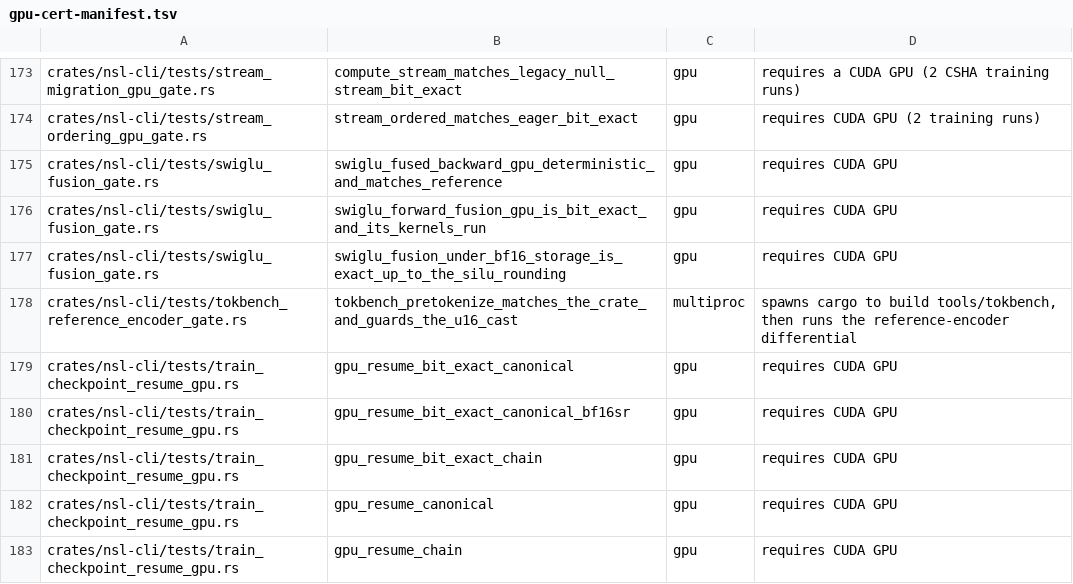
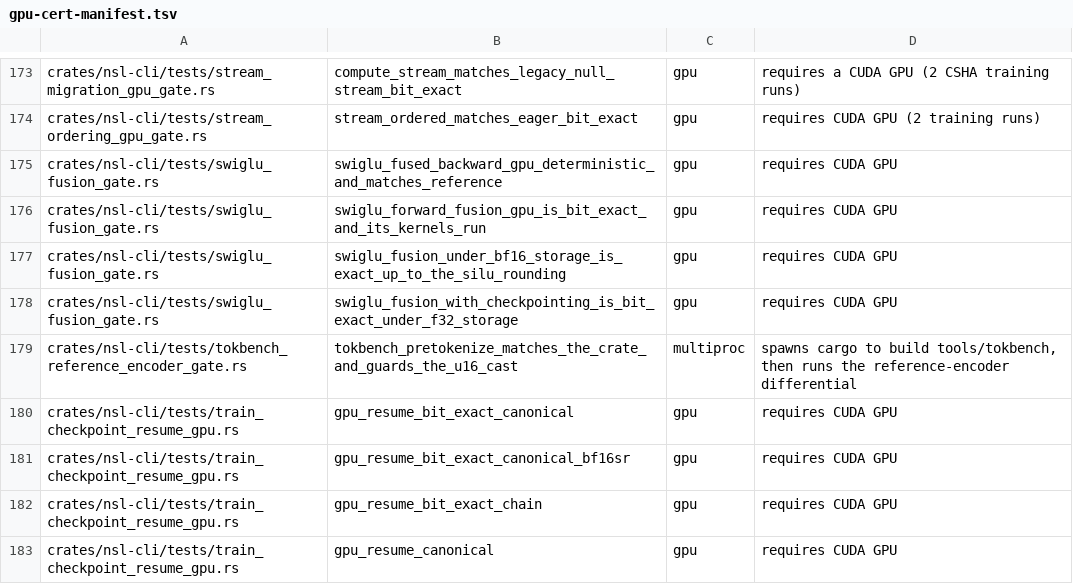
Before and after one commit to bwiemz/NSL, a TSV file: ci/gpu-cert-manifest.tsv, drawn as a sheet; only a part is shown, gaps mark what is left out; the shorter side is filled out with more unchanged rows; the diff names each change by its address in the sheet, - before the commit and + after, or states it on an @@ line.

```diff
--- a/ci/gpu-cert-manifest.tsv
+++ b/ci/gpu-cert-manifest.tsv
+row 178: crates/nsl-cli/tests/swiglu_fusion_gate.rs | swiglu_fusion_with_checkpointing_is_bit_exact_under_f32_storage | gpu | requires CUDA GPU
```
Also changed, not shown: 6 other files.
